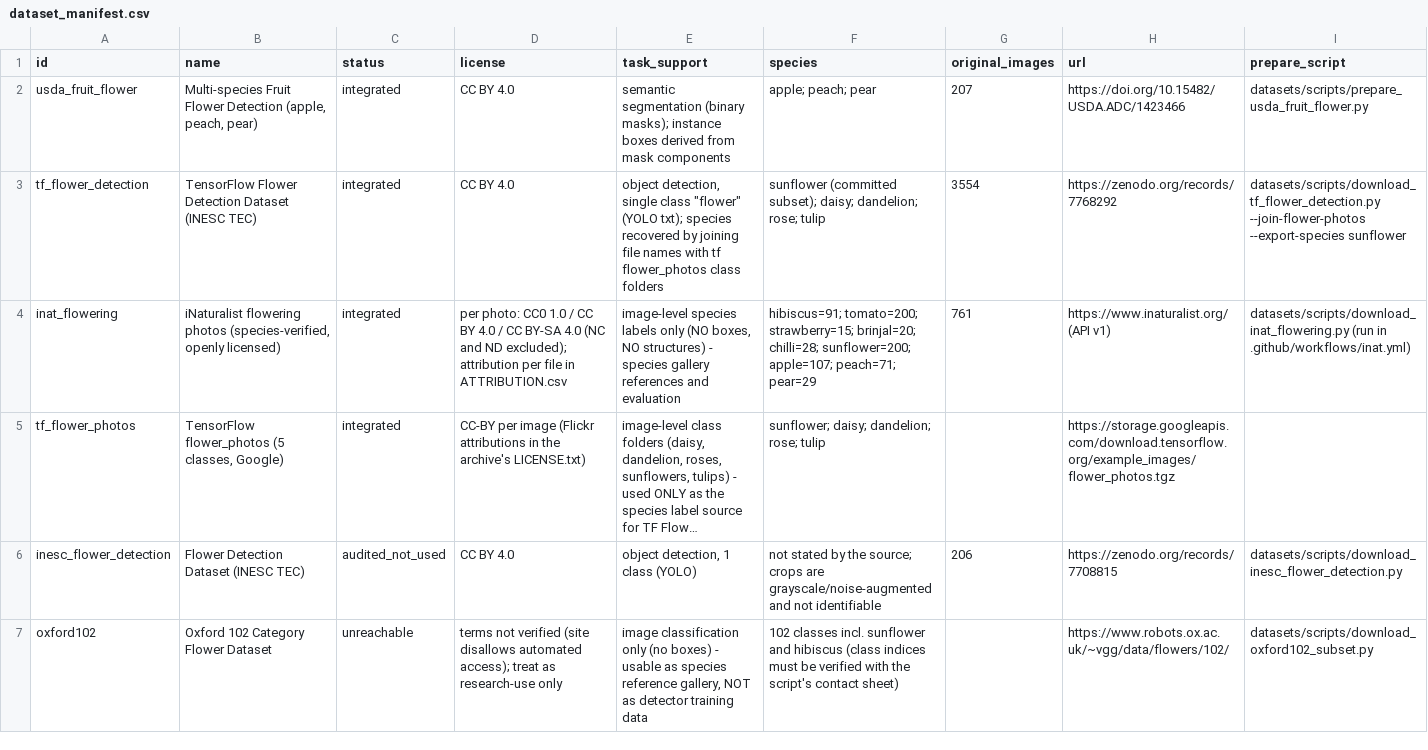
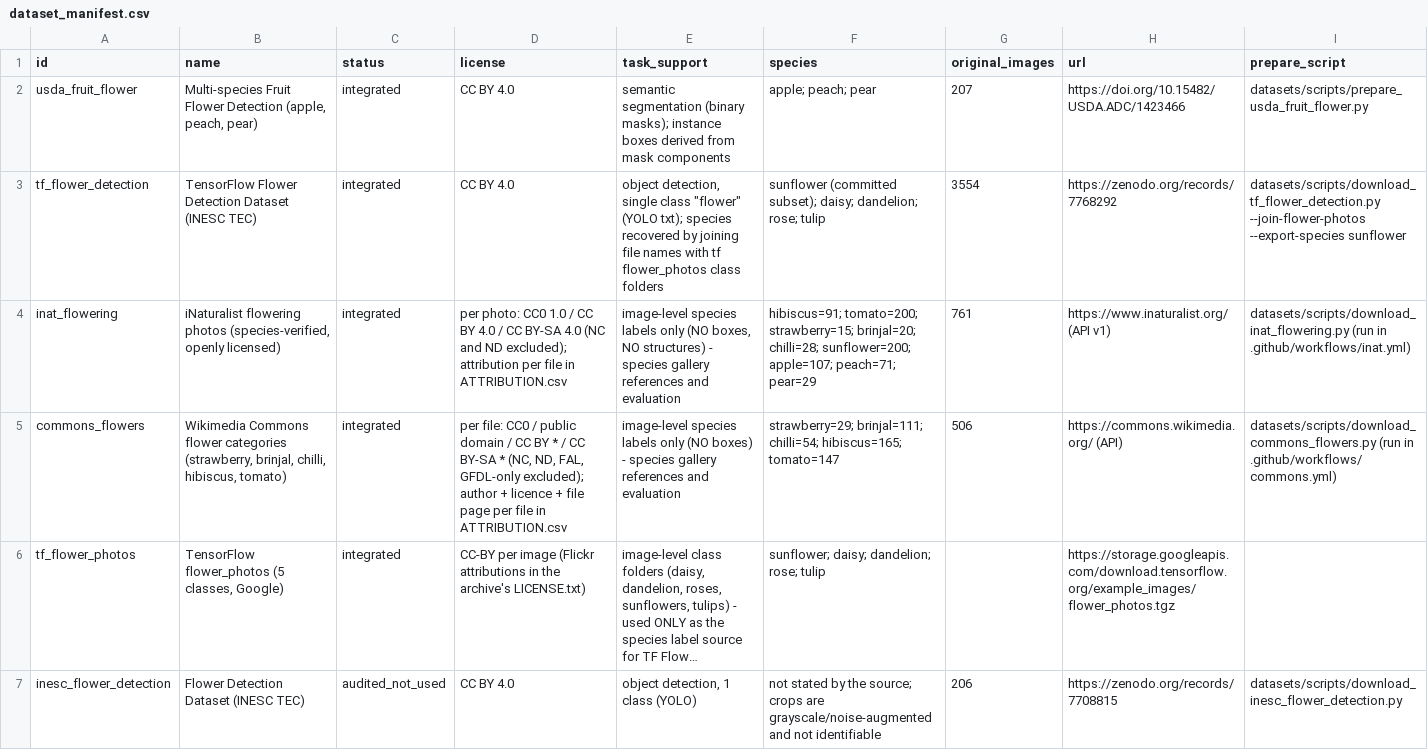
Before and after one commit to nvaltryek-001/pollinex-ai, a CSV file: datasets/dataset_manifest.csv, drawn as a sheet; only a part is shown; the shorter side is filled out with more unchanged rows; long unchanged cells end in …; the diff names each change by its address in the sheet, - before the commit and + after, or states it on an @@ line.

```diff
--- a/datasets/dataset_manifest.csv
+++ b/datasets/dataset_manifest.csv
+row 5: commons_flowers | Wikimedia Commons flower categories (strawberry, brinjal, chilli, hibiscus, tomato) | integrated | per file: CC0 / public domain / CC BY * / CC BY-SA * (NC, ND, FAL, GFDL-only excluded); author + licence + file page per file in ATTRIBUTION.csv | image-level species labels only (NO boxes) - species gallery references and evaluation | strawberry=29; brinjal=111; chilli=54; hibiscus=165; tomato=147 | 506 | https://commons.wikimedia.org/ (API) | datasets/scripts/download_commons_flowers.py (run in .github/workflows/commons.yml)
```
Also changed, not shown: 6 other files.
